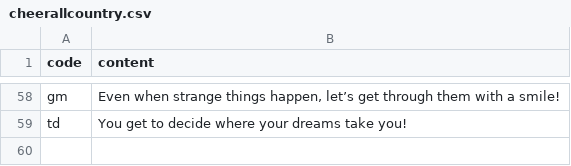
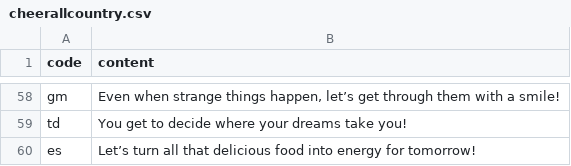
Before and after one commit to htvoffcial/htvoffcial, a CSV file: .github/content/cheerallcountry.csv, drawn as a sheet; only a part is shown, gaps mark what is left out.

```diff
--- a/.github/content/cheerallcountry.csv
+++ b/.github/content/cheerallcountry.csv
@@ -59 +59,2 @@ gm,"Even when strange things happen, let’s get through them with a smile!"
 td,"You get to decide where your dreams take you!"
+es,"Let’s turn all that delicious food into energy for tomorrow!"
```
